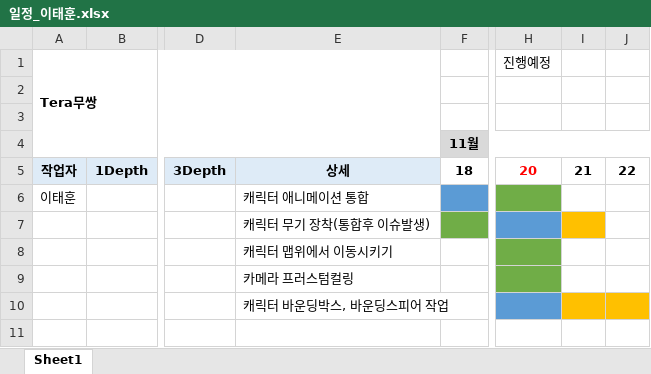
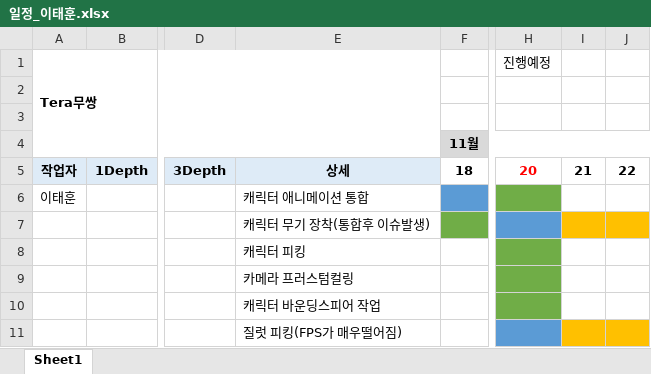
Before and after one commit to xogns520/nanami, an Excel workbook: 일정_이태훈.xlsx, sheet Sheet1, drawn as a sheet; only a part is shown, gaps mark what is left out; values as stored, in another font and other column widths than the file's, no borders; rows hold the shown columns only; the diff names each change by its address in the sheet, - before the commit and + after, or states it on an @@ line.

```diff
--- a/일정_이태훈.xlsx (sheet Sheet1)
+++ b/일정_이태훈.xlsx (sheet Sheet1)
-J7 fill: none
+J7 fill: #FFC000
-E8: 캐릭터 맵위에서 이동시키기
+E8: 캐릭터 피킹
-E10: 캐릭터 바운딩박스, 바운딩스피어 작업
+E10: 캐릭터 바운딩스피어 작업
-H10 fill: #5B9BD5
+H10 fill: #70AD47
-I10:J10 fill: #FFC000
+I10:J10 fill: none
+row 11:  |  |  | 질럿 피킹(FPS가 매우떨어짐)
```
Also changed, not shown: 1 other file.
